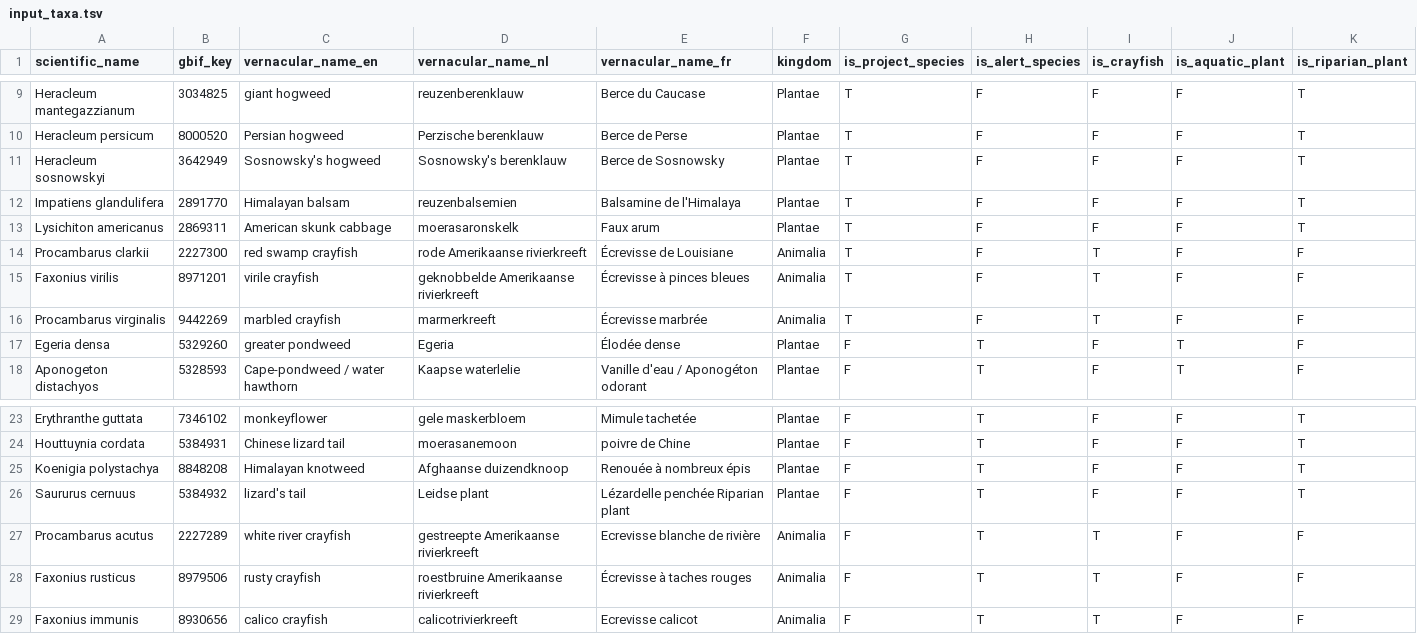
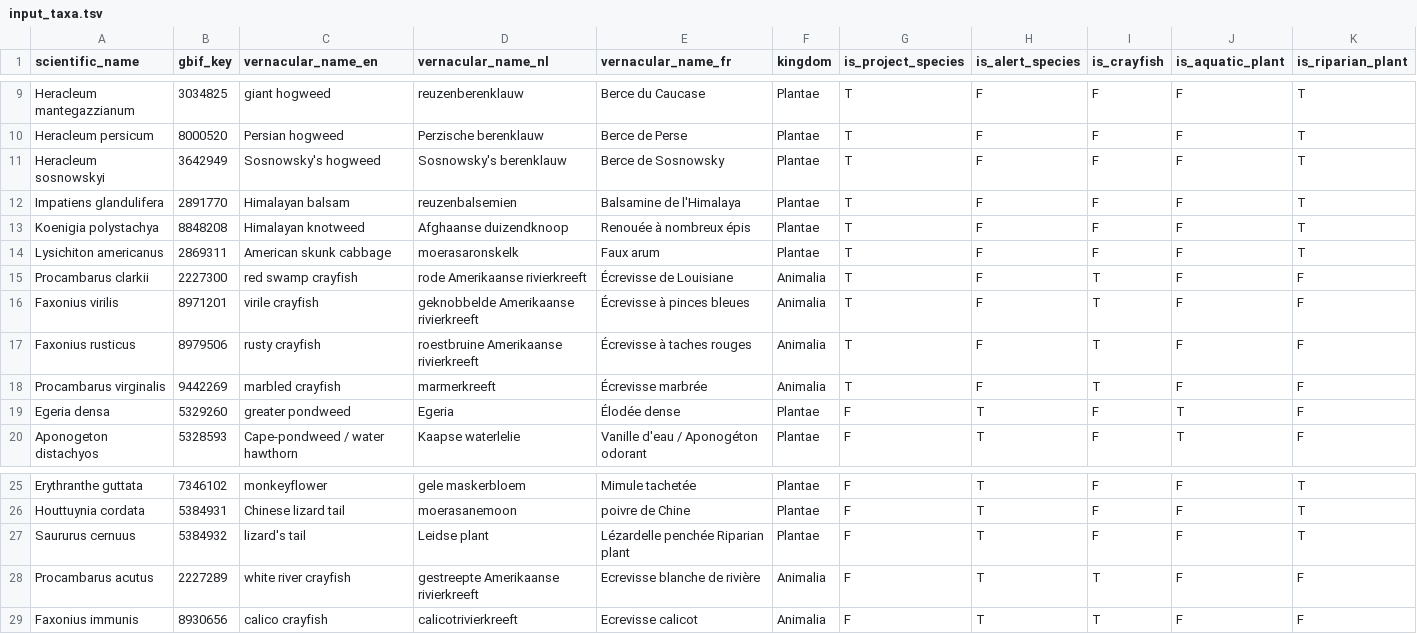
Before and after one commit to riparias/riparias-target-list, a TSV file: data/raw/input_taxa.tsv, drawn as a sheet; only a part is shown, gaps mark what is left out.

```diff
--- a/data/raw/input_taxa.tsv
+++ b/data/raw/input_taxa.tsv
@@ -12,2 +12,3 @@ Heracleum sosnowskyi	3642949	Sosnowsky's hogweed	Sosnowsky's berenklauw	Berce de
 Impatiens glandulifera	2891770	Himalayan balsam	reuzenbalsemien	Balsamine de l'Himalaya	Plantae	T	F	F	F	T
+Koenigia polystachya	8848208	Himalayan knotweed	Afghaanse duizendknoop	Renouée à nombreux épis	Plantae	T	F	F	F	T
 Lysichiton americanus	2869311	American skunk cabbage	moerasaronskelk	Faux arum	Plantae	T	F	F	F	T
@@ -15,2 +16,3 @@ Procambarus clarkii	2227300	red swamp crayfish	rode Amerikaanse rivierkreeft	Éc
 Faxonius virilis	8971201	virile crayfish	geknobbelde Amerikaanse rivierkreeft	Écrevisse à pinces bleues	Animalia	T	F	T	F	F
+Faxonius rusticus	8979506	rusty crayfish	roestbruine Amerikaanse rivierkreeft	Écrevisse à taches rouges	Animalia	T	F	T	F	F
 Procambarus virginalis	9442269	marbled crayfish	marmerkreeft	Écrevisse marbrée	Animalia	T	F	T	F	F
@@ -24,6 +26,4 @@ Erythranthe guttata	7346102	monkeyflower	gele maskerbloem	Mimule tachetée	Plant
 Houttuynia cordata	5384931	Chinese lizard tail	moerasanemoon	poivre de Chine	Plantae	F	T	F	F	T
-Koenigia polystachya	8848208	Himalayan knotweed	Afghaanse duizendknoop	Renouée à nombreux épis	Plantae	F	T	F	F	T
 Saururus cernuus	5384932	lizard's tail	Leidse plant	Lézardelle penchée Riparian plant	Plantae	F	T	F	F	T
 Procambarus acutus	2227289	white river crayfish	gestreepte Amerikaanse rivierkreeft	Ecrevisse blanche de rivière	Animalia	F	T	T	F	F
-Faxonius rusticus	8979506	rusty crayfish	roestbruine Amerikaanse rivierkreeft	Écrevisse à taches rouges	Animalia	F	T	T	F	F
 Faxonius immunis	8930656	calico crayfish	calicotrivierkreeft	Ecrevisse calicot	Animalia	F	T	T	F	F
```
Also changed, not shown: data/processed/taxon.csv, data/processed/vernacularname.csv, 1 other file.
